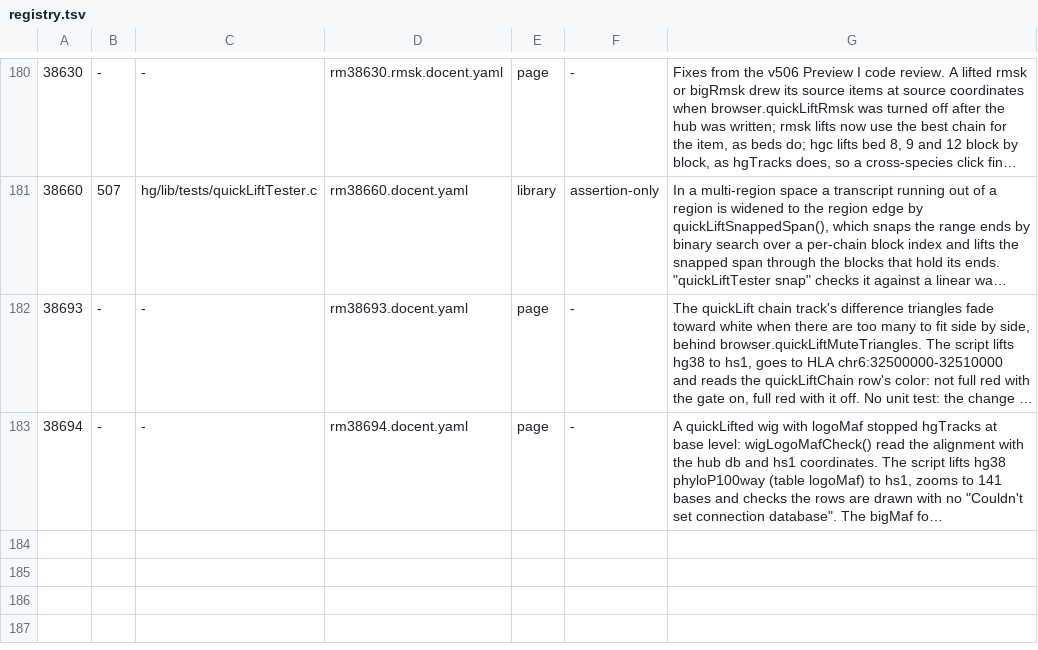
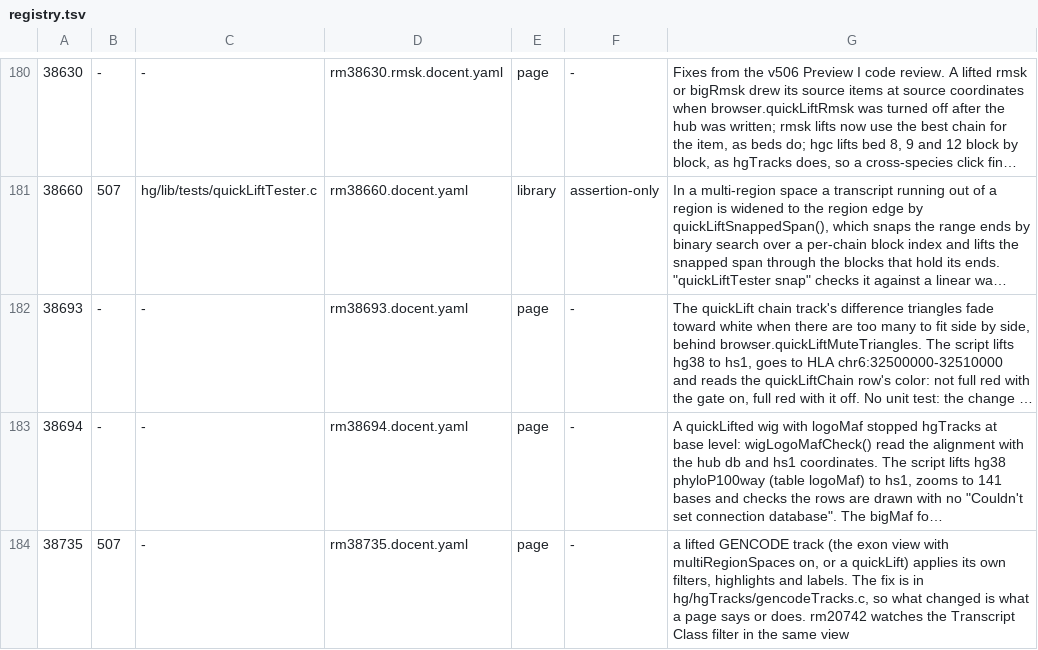
Before and after one commit to ucscGenomeBrowser/kent, a TSV file: src/utils/testRegistry/registry.tsv, drawn as a sheet; only a part is shown, gaps mark what is left out; long unchanged cells end in …; the diff names each change by its address in the sheet, - before the commit and + after, or states it on an @@ line.

Commit message:
Docent rm38735 checks that a lifted GENCODE track applies the Tag filter in the exon view: with Tag = MANE_Select only ENST00000357654 is drawn at BRCA1. It fails on a build without 8925a142c70 and passes on genome-test. rm20742 gets its server-flip line, and its sandbox-ab line now says what step 4 actually saw. The registry gets the #38735 row. refs #38735

```diff
--- a/src/utils/testRegistry/registry.tsv
+++ b/src/utils/testRegistry/registry.tsv
+row 184: 38735 | 507 | - | rm38735.docent.yaml | page | - | a lifted GENCODE track (the exon view with multiRegionSpaces on, or a quickLift) applies its own filters, highlights and labels. The fix is in hg/hgTracks/gencodeTracks.c, so what changed is what a page says or does. rm20742 watches the Transcript Class filter in the same view
```
Also changed, not shown: 2 other files.
